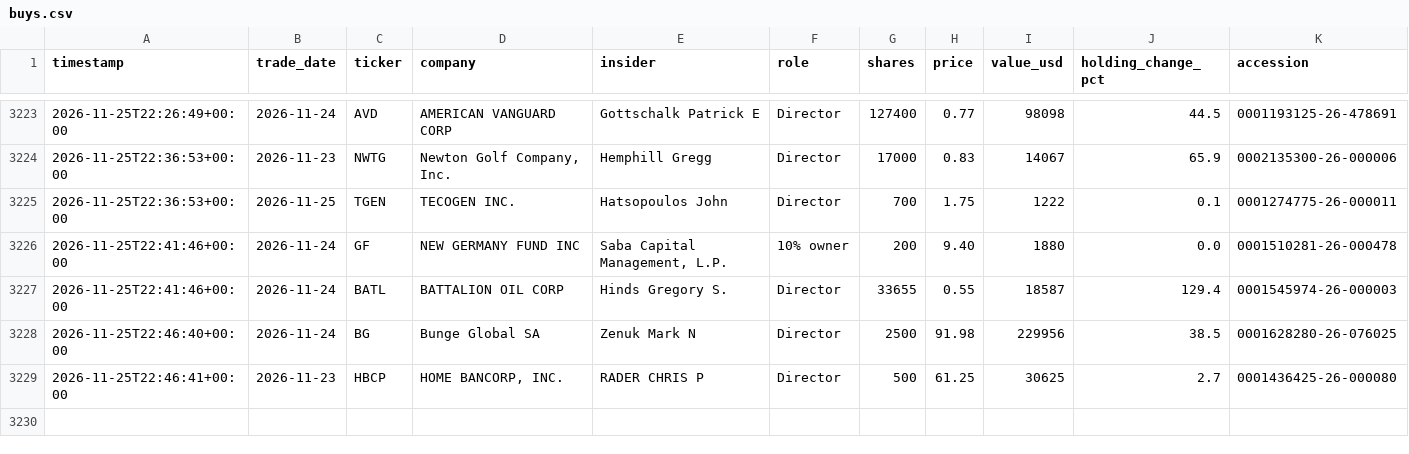
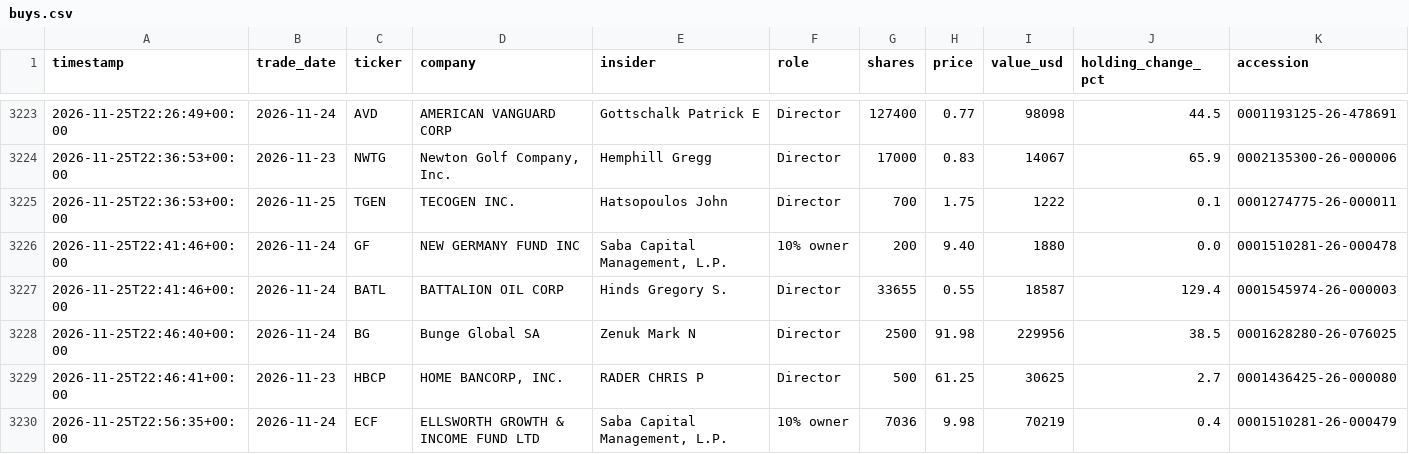
Before and after one commit to kiianwanted-byte/filings-monitor, a CSV file: data/buys.csv, drawn as a sheet; only a part is shown, gaps mark what is left out; the diff names each change by its address in the sheet, - before the commit and + after, or states it on an @@ line.

```diff
--- a/data/buys.csv
+++ b/data/buys.csv
+row 3230: 2026-11-25T22:56:35+00:00 | 2026-11-24 | ECF | ELLSWORTH GROWTH & INCOME FUND LTD | Saba Capital Management, L.P. | 10% owner | 7036 | 9.98 | 70219 | 0.4 | 0001510281-26-000479
```
Also changed, not shown: 3 other files.
